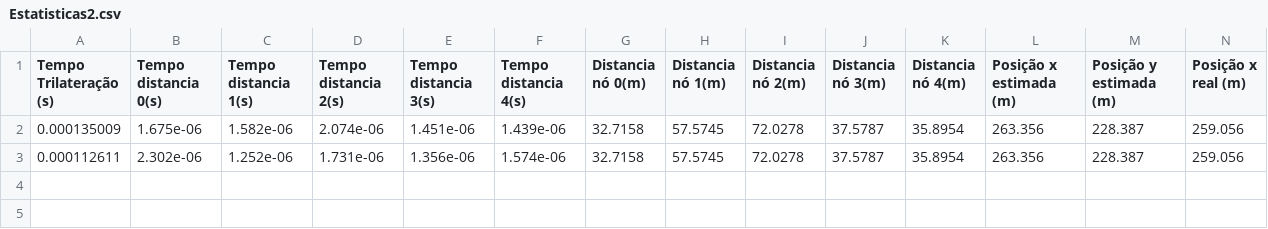
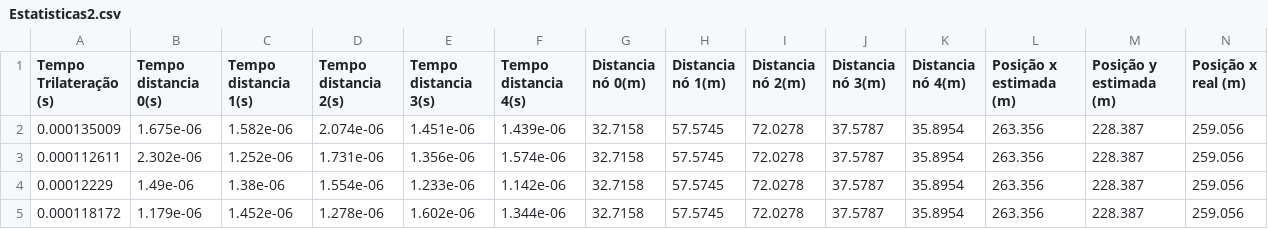
Before and after one commit to xandea/IC-RSSI, a CSV file: Localisation/src/Estatisticas2.csv, drawn as a sheet; only a part is shown; rows hold the shown columns only; the diff names each change by its address in the sheet, - before the commit and + after, or states it on an @@ line.

```diff
--- a/Localisation/src/Estatisticas2.csv
+++ b/Localisation/src/Estatisticas2.csv
+row 4: 0.00012229 | 1.49e-06 | 1.38e-06 | 1.554e-06 | 1.233e-06 | 1.142e-06 | 32.7158 | 57.5745 | 72.0278 | 37.5787 | 35.8954 | 263.356 | 228.387 | 259.056
+row 5: 0.000118172 | 1.179e-06 | 1.452e-06 | 1.278e-06 | 1.602e-06 | 1.344e-06 | 32.7158 | 57.5745 | 72.0278 | 37.5787 | 35.8954 | 263.356 | 228.387 | 259.056
```
Also changed, not shown: 10 other files.
